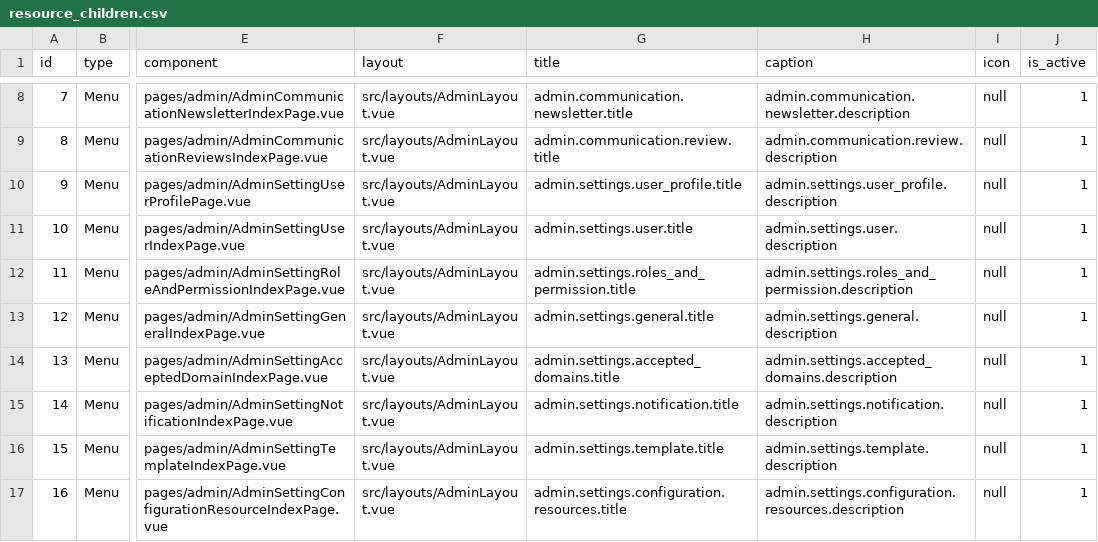
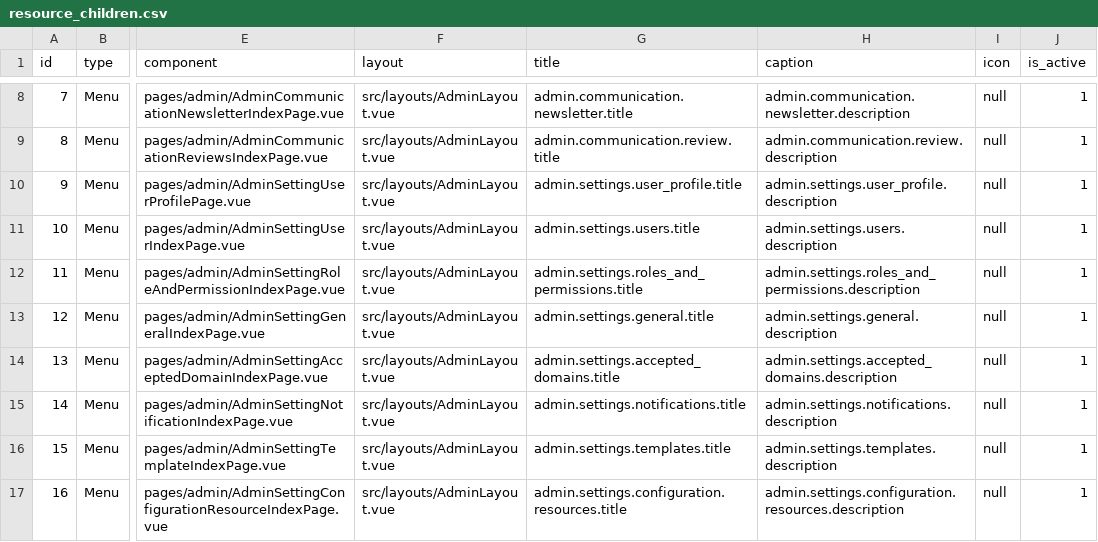
Before and after one commit to liviu10/laravel-boilerplate, a CSV file: backend/database/csv/resource_children.csv, drawn as a sheet; only a part is shown, gaps mark what is left out; the diff names each change by its address in the sheet, - before the commit and + after, or states it on an @@ line.

Commit message:
Improvements to redirect user to configuration resource by key name

```diff
--- a/backend/database/csv/resource_children.csv
+++ b/backend/database/csv/resource_children.csv
-G11 (title): admin.settings.user.title
+G11 (title): admin.settings.users.title
-H11 (caption): admin.settings.user.description
+H11 (caption): admin.settings.users.description
-G12 (title): admin.settings.roles_and_permission.title
+G12 (title): admin.settings.roles_and_permissions.title
-H12 (caption): admin.settings.roles_and_permission.description
+H12 (caption): admin.settings.roles_and_permissions.description
-G15 (title): admin.settings.notification.title
+G15 (title): admin.settings.notifications.title
-H15 (caption): admin.settings.notification.description
+H15 (caption): admin.settings.notifications.description
-G16 (title): admin.settings.template.title
+G16 (title): admin.settings.templates.title
-H16 (caption): admin.settings.template.description
+H16 (caption): admin.settings.templates.description
```
Also changed, not shown: 23 other files.
